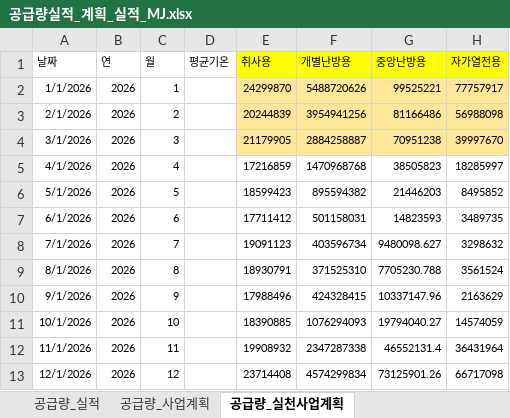
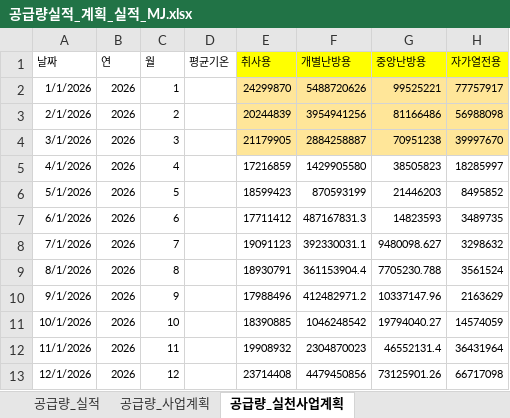
Before and after one commit to Han11112222/Business-Plan-Comparison-Revised-Plan-, an Excel workbook: 공급량실적_계획_실적_MJ.xlsx, sheet 공급량_실천사업계획, drawn as a sheet; only a part is shown; values as stored, in another font and other column widths than the file's, no borders; table styles not drawn; the diff names each change by its address in the sheet, - before the commit and + after, or states it on an @@ line.

Commit message:
Add files via upload

```diff
--- a/공급량실적_계획_실적_MJ.xlsx (sheet 공급량_실천사업계획)
+++ b/공급량실적_계획_실적_MJ.xlsx (sheet 공급량_실천사업계획)
-F5 (개별난방용): 1470968768
+F5 (개별난방용): 1429905580
-F6 (개별난방용): 895594382
+F6 (개별난방용): 870593199
-F7 (개별난방용): 501158031
+F7 (개별난방용): 487167831.3
-F8 (개별난방용): 403596734
+F8 (개별난방용): 392330031.1
-F9 (개별난방용): 371525310
+F9 (개별난방용): 361153904.4
-F10 (개별난방용): 424328415
+F10 (개별난방용): 412482971.2
-F11 (개별난방용): 1076294093
+F11 (개별난방용): 1046248542
-F12 (개별난방용): 2347287338
+F12 (개별난방용): 2304870023
-F13 (개별난방용): 4574299834
+F13 (개별난방용): 4479450856
```
